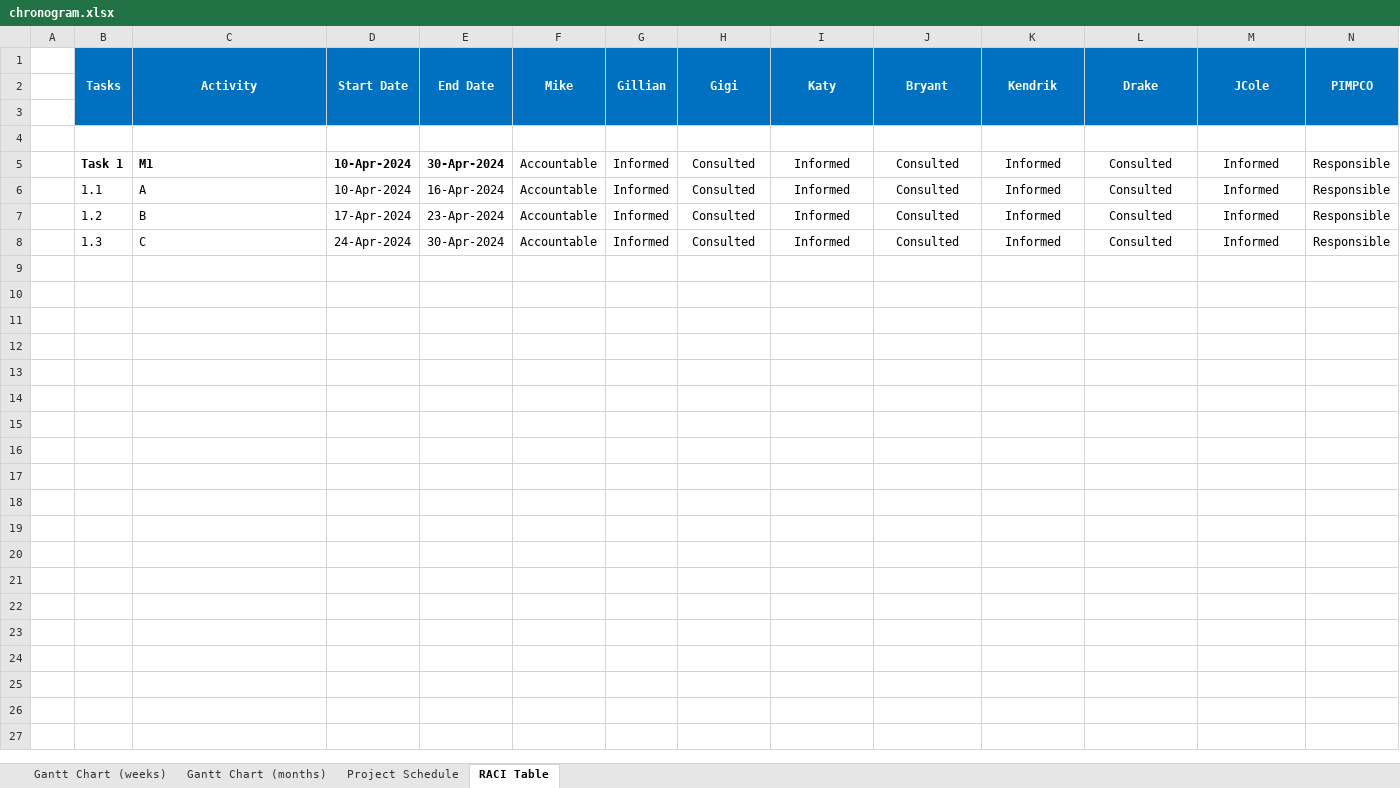
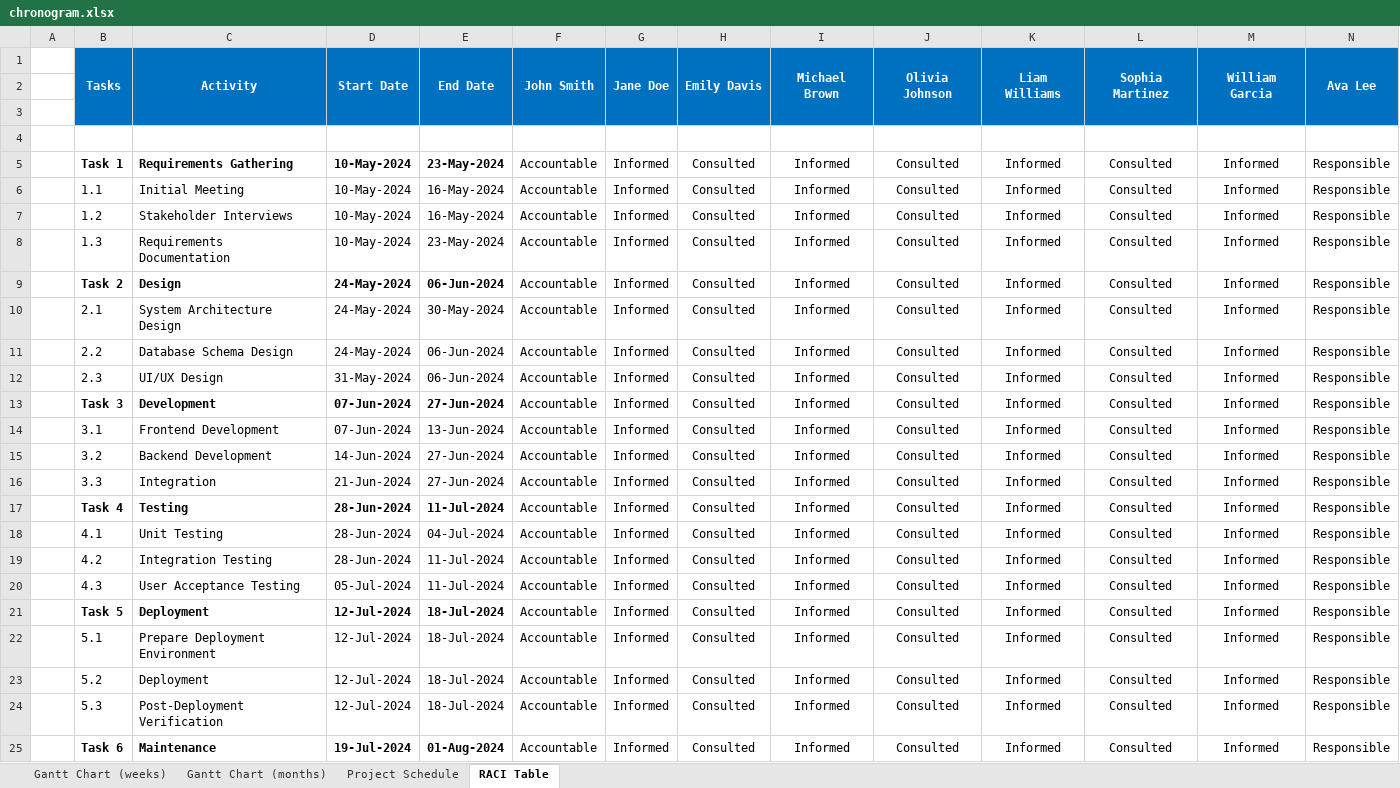
Before and after one commit to JLopez662/PMTG, an Excel workbook: chronogram.xlsx, sheet RACI Table, drawn as a sheet; only a part is shown; values as stored, in another font and other column widths than the file's, no borders; conditional formats not drawn; removed rows and columns are numbered as before the commit, all else as after; the diff covers the shown part only; the diff names each change by its address in the sheet, - before the commit and + after, or states it on an @@ line.

```diff
--- a/chronogram.xlsx (sheet RACI Table)
+++ b/chronogram.xlsx (sheet RACI Table)
-row 1:  | Tasks | Activity | Start Date | End Date | Mike | Gillian | Gigi | Katy | Bryant | Kendrik | Drake | JCole | PIMPCO
+row 1:  | Tasks | Activity | Start Date | End Date | John Smith | Jane Doe | Emily Davis | Michael Brown | Olivia Johnson | Liam Williams | Sophia Martinez | William Garcia | Ava Lee
-C5: M1
+C5: Requirements Gathering
-D5:D6: 10-Apr-2024
+D5:D6: 10-May-2024
-E5: 30-Apr-2024
+E5: 23-May-2024
-C6: A
+C6: Initial Meeting
-E6: 16-Apr-2024
+E6: 16-May-2024
-C7: B
+C7: Stakeholder Interviews
-D7: 17-Apr-2024
+D7: 10-May-2024
-E7: 23-Apr-2024
+E7: 16-May-2024
-C8: C
+C8: Requirements Documentation
-D8: 24-Apr-2024
+D8: 10-May-2024
-E8: 30-Apr-2024
+E8: 23-May-2024
+row 9:  | Task 2 | Design | 24-May-2024 | 06-Jun-2024 | Accountable | Informed | Consulted | Informed | Consulted | Informed | Consulted | Informed | Responsible
+row 10:  | 2.1 | System Architecture Design | 24-May-2024 | 30-May-2024 | Accountable | Informed | Consulted | Informed | Consulted | Informed | Consulted | Informed | Responsible
+row 11:  | 2.2 | Database Schema Design | 24-May-2024 | 06-Jun-2024 | Accountable | Informed | Consulted | Informed | Consulted | Informed | Consulted | Informed | Responsible
+row 12:  | 2.3 | UI/UX Design | 31-May-2024 | 06-Jun-2024 | Accountable | Informed | Consulted | Informed | Consulted | Informed | Consulted | Informed | Responsible
+row 13:  | Task 3 | Development | 07-Jun-2024 | 27-Jun-2024 | Accountable | Informed | Consulted | Informed | Consulted | Informed | Consulted | Informed | Responsible
+row 14:  | 3.1 | Frontend Development | 07-Jun-2024 | 13-Jun-2024 | Accountable | Informed | Consulted | Informed | Consulted | Informed | Consulted | Informed | Responsible
+row 15:  | 3.2 | Backend Development | 14-Jun-2024 | 27-Jun-2024 | Accountable | Informed | Consulted | Informed | Consulted | Informed | Consulted | Informed | Responsible
+row 16:  | 3.3 | Integration | 21-Jun-2024 | 27-Jun-2024 | Accountable | Informed | Consulted | Informed | Consulted | Informed | Consulted | Informed | Responsible
+row 17:  | Task 4 | Testing | 28-Jun-2024 | 11-Jul-2024 | Accountable | Informed | Consulted | Informed | Consulted | Informed | Consulted | Informed | Responsible
+row 18:  | 4.1 | Unit Testing | 28-Jun-2024 | 04-Jul-2024 | Accountable | Informed | Consulted | Informed | Consulted | Informed | Consulted | Informed | Responsible
+row 19:  | 4.2 | Integration Testing | 28-Jun-2024 | 11-Jul-2024 | Accountable | Informed | Consulted | Informed | Consulted | Informed | Consulted | Informed | Responsible
+row 20:  | 4.3 | User Acceptance Testing | 05-Jul-2024 | 11-Jul-2024 | Accountable | Informed | Consulted | Informed | Consulted | Informed | Consulted | Informed | Responsible
+row 21:  | Task 5 | Deployment | 12-Jul-2024 | 18-Jul-2024 | Accountable | Informed | Consulted | Informed | Consulted | Informed | Consulted | Informed | Responsible
+row 22:  | 5.1 | Prepare Deployment Environment | 12-Jul-2024 | 18-Jul-2024 | Accountable | Informed | Consulted | Informed | Consulted | Informed | Consulted | Informed | Responsible
+row 23:  | 5.2 | Deployment | 12-Jul-2024 | 18-Jul-2024 | Accountable | Informed | Consulted | Informed | Consulted | Informed | Consulted | Informed | Responsible
+row 24:  | 5.3 | Post-Deployment Verification | 12-Jul-2024 | 18-Jul-2024 | Accountable | Informed | Consulted | Informed | Consulted | Informed | Consulted | Informed | Responsible
+row 25:  | Task 6 | Maintenance | 19-Jul-2024 | 01-Aug-2024 | Accountable | Informed | Consulted | Informed | Consulted | Informed | Consulted | Informed | Responsible
```
Also changed, not shown: 3 added rows elsewhere in this sheet, sheet Gantt Chart (weeks), sheet Project Schedule, sheet Gantt Chart (months), 3 other files.
